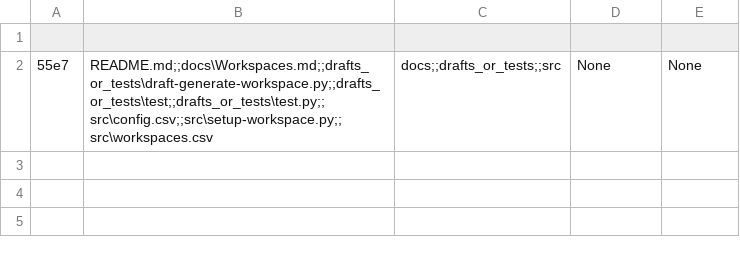
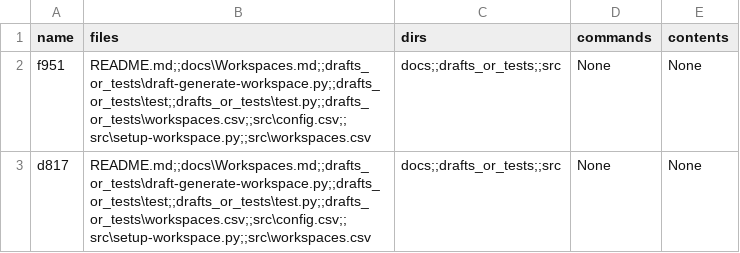
Before and after one commit to xNaCly/setup-workspace, a CSV file: drafts_or_tests/workspaces.csv, drawn as a sheet.

```diff
--- a/drafts_or_tests/workspaces.csv
+++ b/drafts_or_tests/workspaces.csv
@@ -1,2 +1,3 @@
-
-55e7|README.md;;docs\Workspaces.md;;drafts_or_tests\draft-generate-workspace.py;;drafts_or_tests\test;;drafts_or_tests\test.py;;src\config.csv;;src\setup-workspace.py;;src\workspaces.csv|docs;;drafts_or_tests;;src|None|None
+name|files|dirs|commands|contents
+f951|README.md;;docs\Workspaces.md;;drafts_or_tests\draft-generate-workspace.py;;drafts_or_tests\test;;drafts_or_tests\test.py;;drafts_or_tests\workspaces.csv;;src\config.csv;;src\setup-workspace.py;;src\workspaces.csv|docs;;drafts_or_tests;;src|None|None
+d817|README.md;;docs\Workspaces.md;;drafts_or_tests\draft-generate-workspace.py;;drafts_or_tests\test;;drafts_or_tests\test.py;;drafts_or_tests\workspaces.csv;;src\config.csv;;src\setup-workspace.py;;src\workspaces.csv|docs;;drafts_or_tests;;src|None|None
```
Also changed, not shown: 1 other file.
